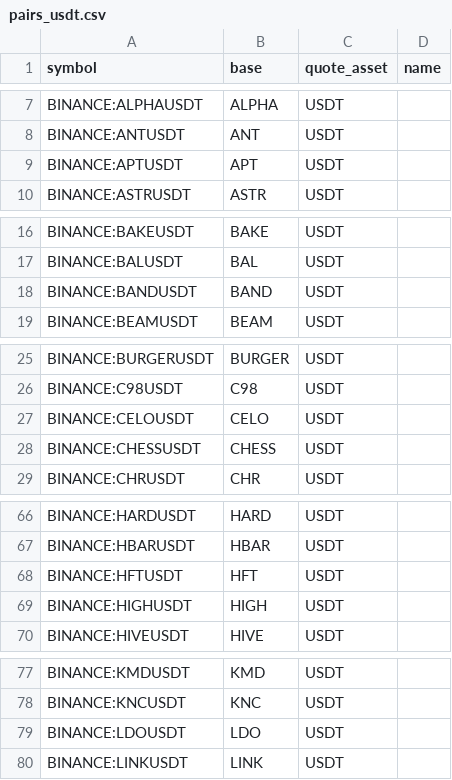
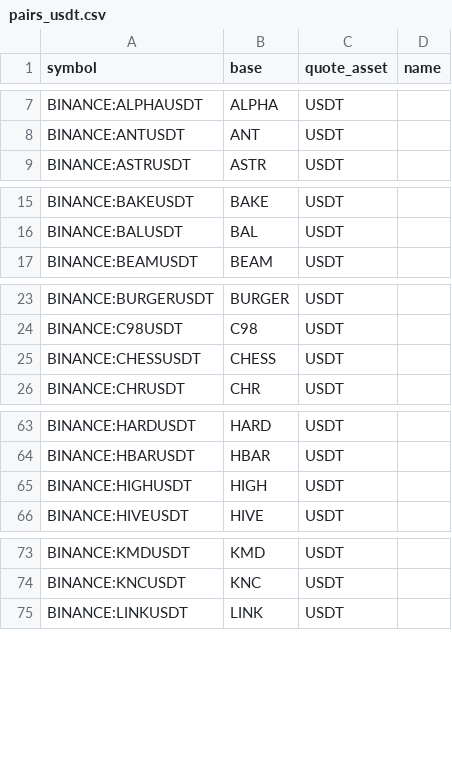
Before and after one commit to avatar-lavventura/trade_bot, a CSV file: tradingview-alerts/pairs_usdt.csv, drawn as a sheet; only a part is shown, gaps mark what is left out; the diff covers the shown part only; the diff names each change by its address in the sheet, - before the commit and + after, or states it on an @@ line.

```diff
--- a/tradingview-alerts/pairs_usdt.csv
+++ b/tradingview-alerts/pairs_usdt.csv
-row 9: BINANCE:APTUSDT | APT | USDT
-row 18: BINANCE:BANDUSDT | BAND | USDT
-row 27: BINANCE:CELOUSDT | CELO | USDT
-row 68: BINANCE:HFTUSDT | HFT | USDT
-row 79: BINANCE:LDOUSDT | LDO | USDT
```
Also changed, not shown: 3 removed rows elsewhere in this file, tradingview-alerts/pairs_btc.csv, 19 other files.
